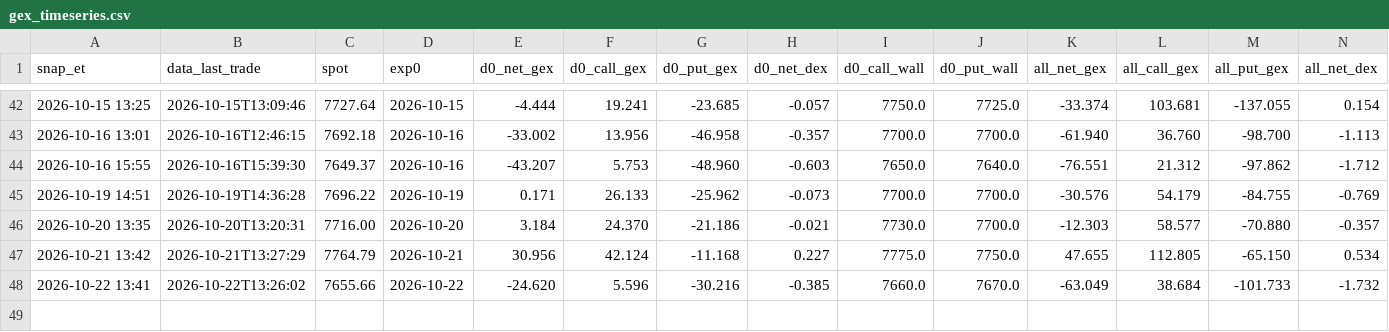
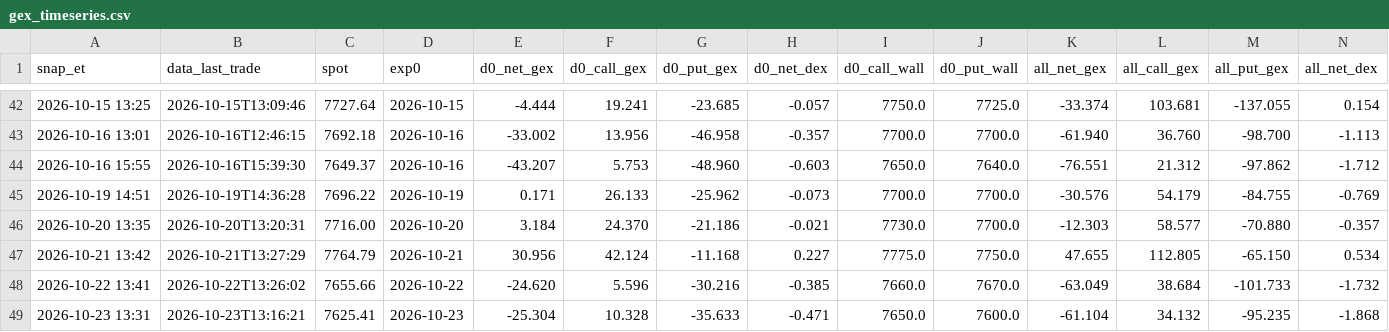
Before and after one commit to nattobbm/options-snapshot, a CSV file: data/intraday/gex_timeseries.csv, drawn as a sheet; only a part is shown, gaps mark what is left out; rows hold the shown columns only; the diff names each change by its address in the sheet, - before the commit and + after, or states it on an @@ line.

```diff
--- a/data/intraday/gex_timeseries.csv
+++ b/data/intraday/gex_timeseries.csv
+row 49: 2026-10-23 13:31 | 2026-10-23T13:16:21 | 7625.41 | 2026-10-23 | -25.304 | 10.328 | -35.633 | -0.471 | 7650.0 | 7600.0 | -61.104 | 34.132 | -95.235 | -1.868
```
Also changed, not shown: 1 other file.
